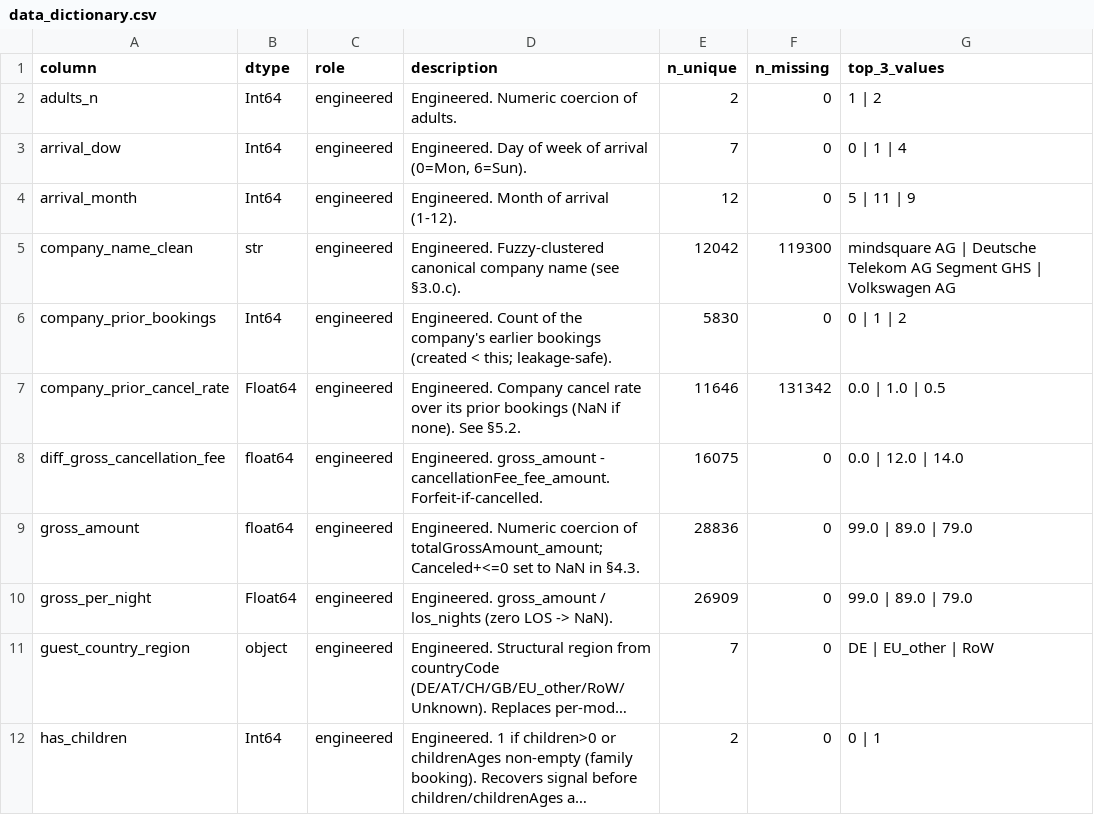
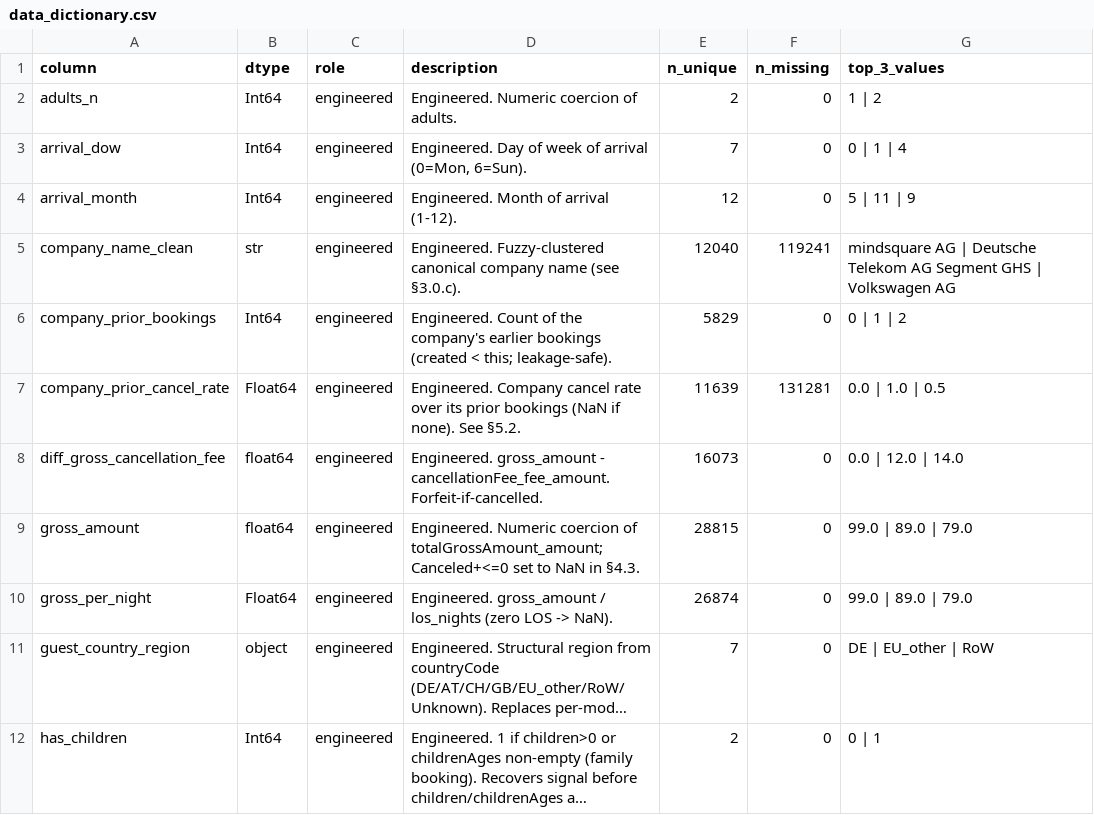
Before and after one commit to StayeryHQ/overbookinganalyses, a CSV file: reports/tables/00_audit/data_dictionary.csv, drawn as a sheet; only a part is shown; long unchanged cells end in …; the diff covers the shown part only; the diff names each change by its address in the sheet, - before the commit and + after, or states it on an @@ line.

```diff
--- a/reports/tables/00_audit/data_dictionary.csv
+++ b/reports/tables/00_audit/data_dictionary.csv
-E5 (n_unique): 12042
+E5 (n_unique): 12040
-F5 (n_missing): 119300
+F5 (n_missing): 119241
-E6 (n_unique): 5830
+E6 (n_unique): 5829
-E7 (n_unique): 11646
+E7 (n_unique): 11639
-F7 (n_missing): 131342
+F7 (n_missing): 131281
-E8 (n_unique): 16075
+E8 (n_unique): 16073
-E9 (n_unique): 28836
+E9 (n_unique): 28815
-E10 (n_unique): 26909
+E10 (n_unique): 26874
```
Also changed, not shown: 14 edited cells elsewhere in this file, reports/tables/00_audit/audit_log.csv, 13 other files.
